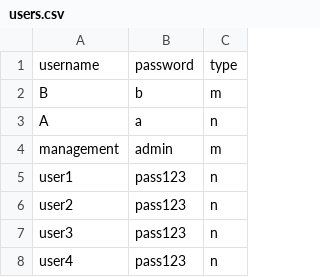
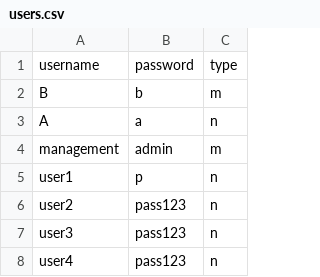
Before and after one commit to snk189/e2, a CSV file: users.csv, drawn as a sheet; only a part is shown.

```diff
--- a/users.csv
+++ b/users.csv
@@ -4,3 +4,3 @@ A,a,n
 management,admin,m
-user1,pass123,n
+user1,p,n
 user2,pass123,n
```
Also changed, not shown: data1.csv, 8 other files.
